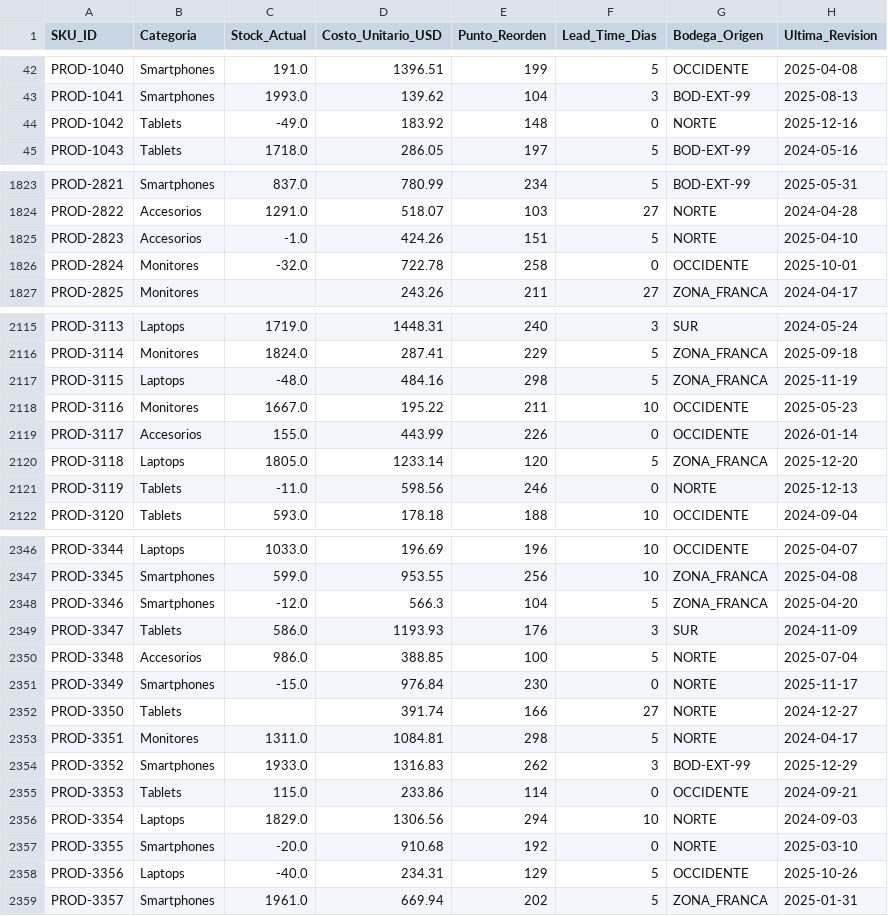
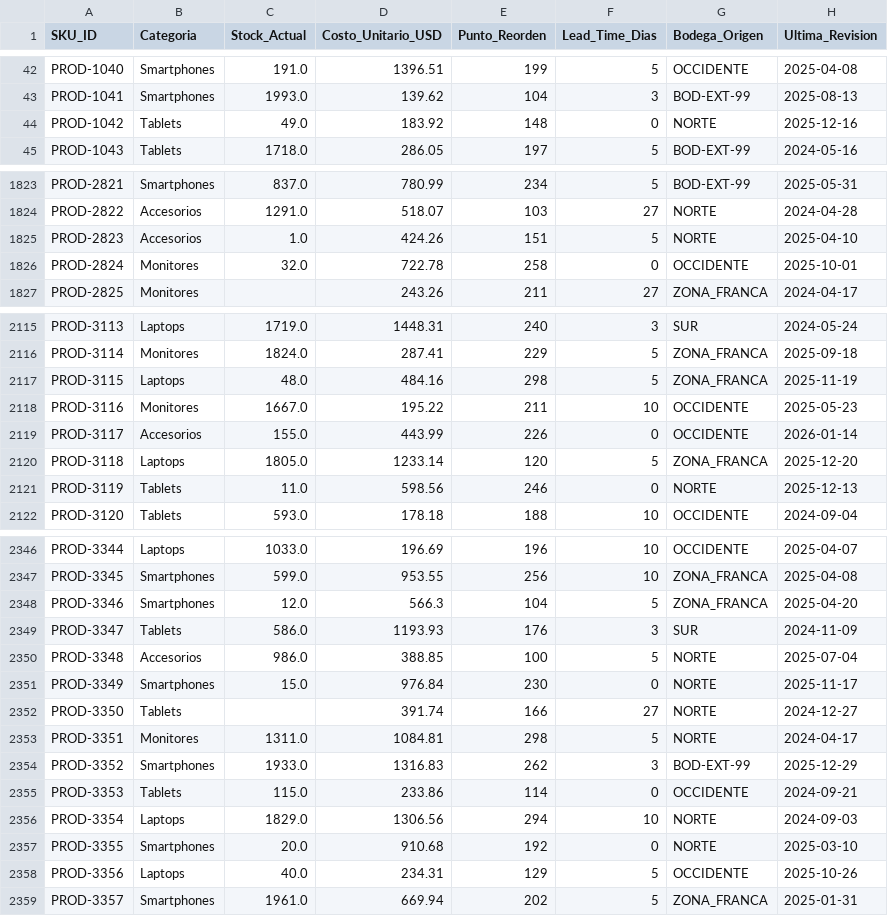
Before and after one commit to Jvelasquez980/validacion-casos-prueba, a CSV file: data/inventario_central_limpio.csv, drawn as a sheet; only a part is shown, gaps mark what is left out; the diff covers the shown part only.

Commit message:
Refactor data merging and metric creation in Streamlit app; update execution counts in Jupyter notebooks; add absolute value transformation for 'Stock_Actual' in inventory analysis.

```diff
--- a/data/inventario_central_limpio.csv
+++ b/data/inventario_central_limpio.csv
@@ -43,3 +43,3 @@ PROD-1040,Smartphones,191.0,1396.51,199,5,OCCIDENTE,2025-04-08
 PROD-1041,Smartphones,1993.0,139.62,104,3,BOD-EXT-99,2025-08-13
-PROD-1042,Tablets,-49.0,183.92,148,0,NORTE,2025-12-16
+PROD-1042,Tablets,49.0,183.92,148,0,NORTE,2025-12-16
 PROD-1043,Tablets,1718.0,286.05,197,5,BOD-EXT-99,2024-05-16
@@ -1824,4 +1824,4 @@ PROD-2821,Smartphones,837.0,780.99,234,5,BOD-EXT-99,2025-05-31
 PROD-2822,Accesorios,1291.0,518.07,103,27,NORTE,2024-04-28
-PROD-2823,Accesorios,-1.0,424.26,151,5,NORTE,2025-04-10
-PROD-2824,Monitores,-32.0,722.78,258,0,OCCIDENTE,2025-10-01
+PROD-2823,Accesorios,1.0,424.26,151,5,NORTE,2025-04-10
+PROD-2824,Monitores,32.0,722.78,258,0,OCCIDENTE,2025-10-01
 PROD-2825,Monitores,,243.26,211,27,ZONA_FRANCA,2024-04-17
@@ -2116,3 +2116,3 @@ PROD-3113,Laptops,1719.0,1448.31,240,3,SUR,2024-05-24
 PROD-3114,Monitores,1824.0,287.41,229,5,ZONA_FRANCA,2025-09-18
-PROD-3115,Laptops,-48.0,484.16,298,5,ZONA_FRANCA,2025-11-19
+PROD-3115,Laptops,48.0,484.16,298,5,ZONA_FRANCA,2025-11-19
 PROD-3116,Monitores,1667.0,195.22,211,10,OCCIDENTE,2025-05-23
@@ -2120,3 +2120,3 @@ PROD-3117,Accesorios,155.0,443.99,226,0,OCCIDENTE,2026-01-14
 PROD-3118,Laptops,1805.0,1233.14,120,5,ZONA_FRANCA,2025-12-20
-PROD-3119,Tablets,-11.0,598.56,246,0,NORTE,2025-12-13
+PROD-3119,Tablets,11.0,598.56,246,0,NORTE,2025-12-13
 PROD-3120,Tablets,593.0,178.18,188,10,OCCIDENTE,2024-09-04
@@ -2347,6 +2347,6 @@ PROD-3344,Laptops,1033.0,196.69,196,10,OCCIDENTE,2025-04-07
 PROD-3345,Smartphones,599.0,953.55,256,10,ZONA_FRANCA,2025-04-08
-PROD-3346,Smartphones,-12.0,566.3,104,5,ZONA_FRANCA,2025-04-20
+PROD-3346,Smartphones,12.0,566.3,104,5,ZONA_FRANCA,2025-04-20
 PROD-3347,Tablets,586.0,1193.93,176,3,SUR,2024-11-09
 PROD-3348,Accesorios,986.0,388.85,100,5,NORTE,2025-07-04
-PROD-3349,Smartphones,-15.0,976.84,230,0,NORTE,2025-11-17
+PROD-3349,Smartphones,15.0,976.84,230,0,NORTE,2025-11-17
 PROD-3350,Tablets,,391.74,166,27,NORTE,2024-12-27
@@ -2356,4 +2356,4 @@ PROD-3353,Tablets,115.0,233.86,114,0,OCCIDENTE,2024-09-21
 PROD-3354,Laptops,1829.0,1306.56,294,10,NORTE,2024-09-03
-PROD-3355,Smartphones,-20.0,910.68,192,0,NORTE,2025-03-10
-PROD-3356,Laptops,-40.0,234.31,129,5,OCCIDENTE,2025-10-26
+PROD-3355,Smartphones,20.0,910.68,192,0,NORTE,2025-03-10
+PROD-3356,Laptops,40.0,234.31,129,5,OCCIDENTE,2025-10-26
 PROD-3357,Smartphones,1961.0,669.94,202,5,ZONA_FRANCA,2025-01-31
```
Also changed, not shown: 51 edited cells elsewhere in this file, 4 other files.
